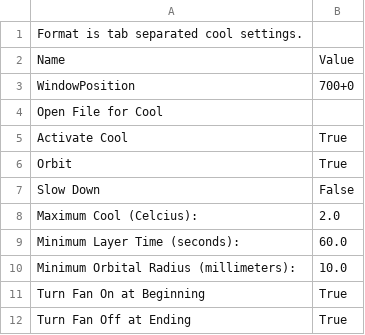
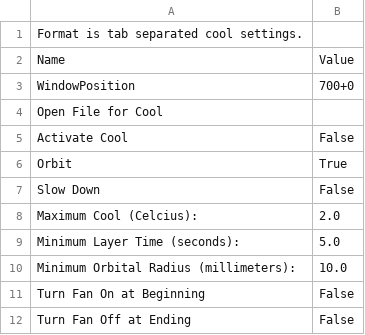
Before and after one commit to DoESLiverpool/DoES-3DPrinter-Settings, a CSV file: profiles/extrusion/PLA/cool.csv, drawn as a sheet.

```diff
--- a/profiles/extrusion/PLA/cool.csv
+++ b/profiles/extrusion/PLA/cool.csv
@@ -4,3 +4,3 @@ WindowPosition	700+0
 Open File for Cool	
-Activate Cool	True
+Activate Cool	False
 Orbit	True
@@ -8,5 +8,5 @@ Slow Down	False
 Maximum Cool (Celcius):	2.0
-Minimum Layer Time (seconds):	60.0
+Minimum Layer Time (seconds):	5.0
 Minimum Orbital Radius (millimeters):	10.0
-Turn Fan On at Beginning	True
-Turn Fan Off at Ending	True
+Turn Fan On at Beginning	False
+Turn Fan Off at Ending	False
```
Also changed, not shown: profiles/extrusion/PLA/chamber.csv, profiles/extrusion/PLA/clip.csv, 15 other files.
